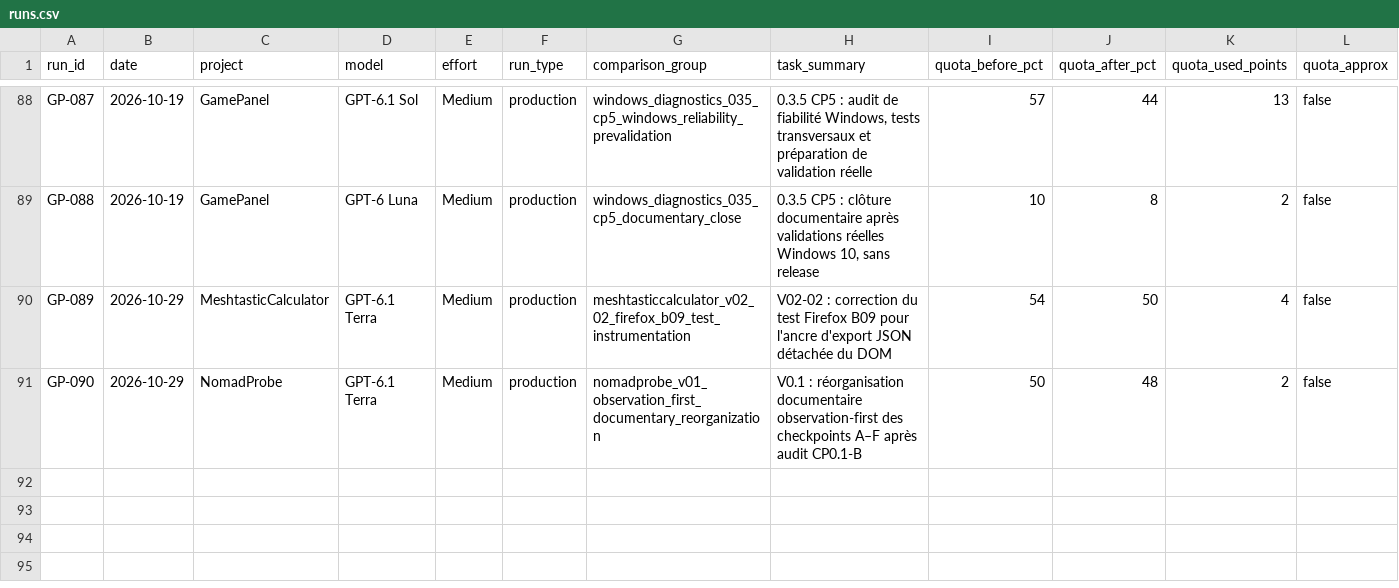
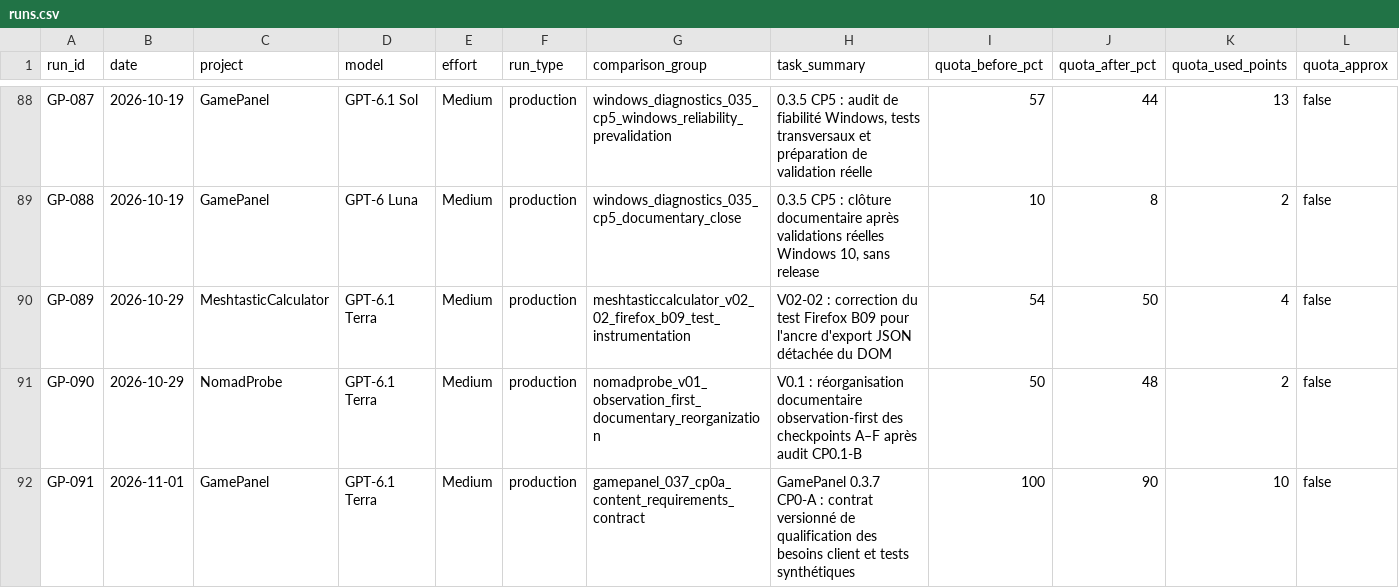
Before and after one commit to MrMekouil/GPT_Benchmarks, a CSV file: data/runs.csv, drawn as a sheet; only a part is shown, gaps mark what is left out; rows hold the shown columns only; the diff names each change by its address in the sheet, - before the commit and + after, or states it on an @@ line.

Commit message:
bench: regenerate CSV for GP-091

```diff
--- a/data/runs.csv
+++ b/data/runs.csv
+row 92: GP-091 | 2026-11-01 | GamePanel | GPT-6.1 Terra | Medium | production | gamepanel_037_cp0a_content_requirements_contract | GamePanel 0.3.7 CP0-A : contrat versionné de qualification des besoins client et tests synthétiques | 100 | 90 | 10 | false
```
